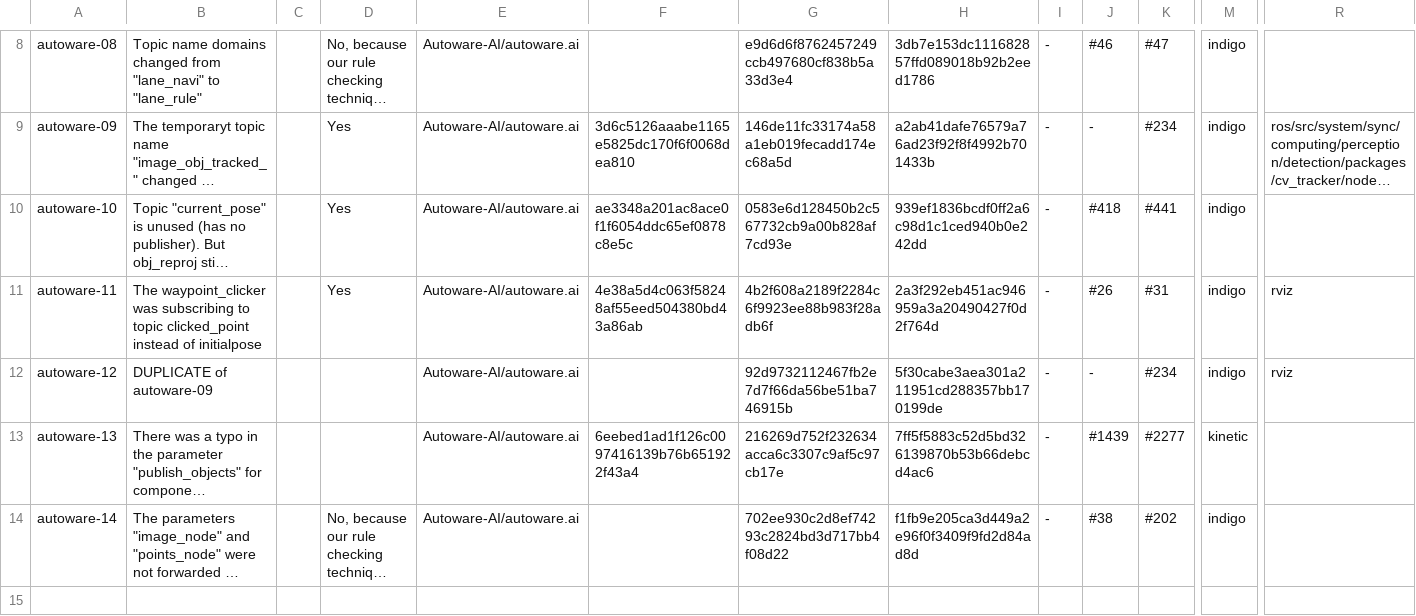
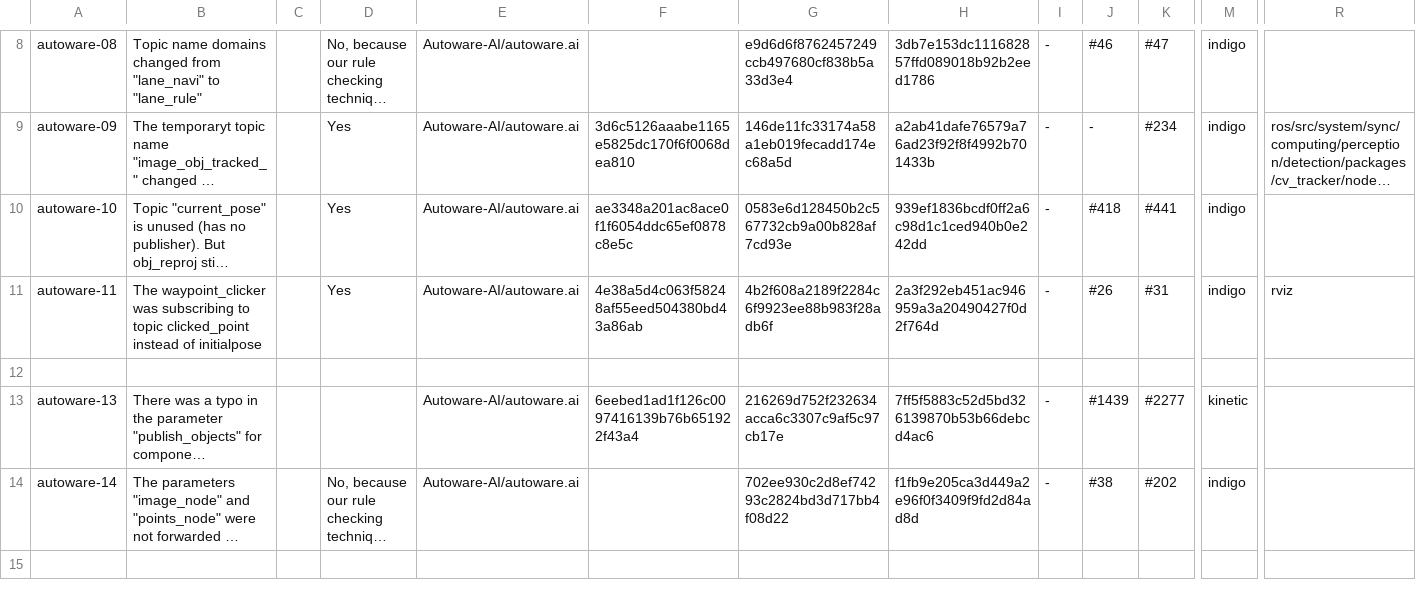
Before and after one commit to cmu-rss-lab/rosdiscover-evaluation, a CSV file: results/data/RosTopicBugs - Bug Data Set.csv, drawn as a sheet; only a part is shown, gaps mark what is left out; long unchanged cells end in …; rows hold the shown columns only; the diff names each change by its address in the sheet, - before the commit and + after, or states it on an @@ line.

Commit message:
Update bug data set

```diff
--- a/results/data/RosTopicBugs - Bug Data Set.csv
+++ b/results/data/RosTopicBugs - Bug Data Set.csv
-row 12: autoware-12 | DUPLICATE of autoware-09 |  |  | Autoware-AI/autoware.ai |  | 92d9732112467fb2e7d7f66da56be51ba746915b | 5f30cabe3aea301a211951cd288357bb170199de | - | - | #234 | indigo | rviz
+row 12: (empty)
```
